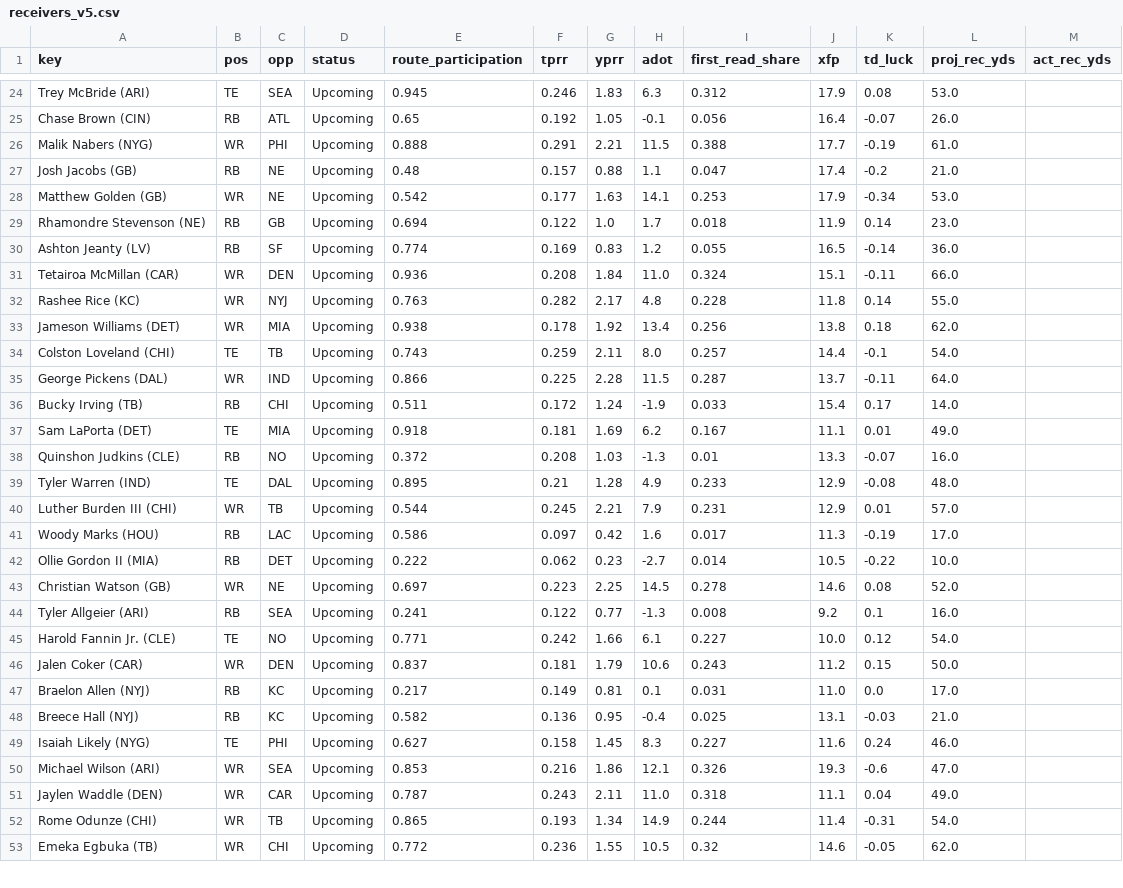
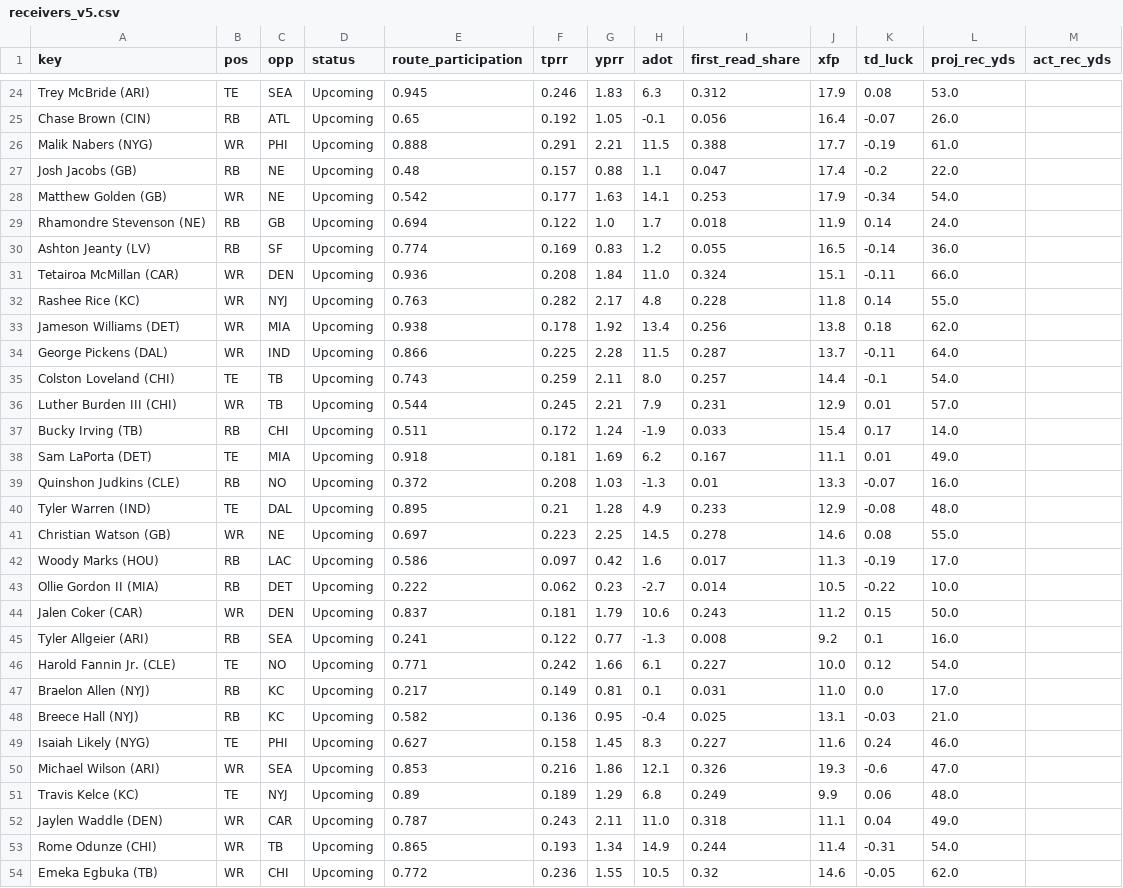
Before and after one commit to Cichon1/FantasyOracle, a CSV file: docs/data/receivers_v5.csv, drawn as a sheet; only a part is shown, gaps mark what is left out; the diff covers the shown part only.

```diff
--- a/docs/data/receivers_v5.csv
+++ b/docs/data/receivers_v5.csv
@@ -26,5 +26,5 @@ Chase Brown (CIN),RB,ATL,Upcoming,0.65,0.192,1.05,-0.1,0.056,16.4,-0.07,26.0,
 Malik Nabers (NYG),WR,PHI,Upcoming,0.888,0.291,2.21,11.5,0.388,17.7,-0.19,61.0,
-Josh Jacobs (GB),RB,NE,Upcoming,0.48,0.157,0.88,1.1,0.047,17.4,-0.2,21.0,
-Matthew Golden (GB),WR,NE,Upcoming,0.542,0.177,1.63,14.1,0.253,17.9,-0.34,53.0,
-Rhamondre Stevenson (NE),RB,GB,Upcoming,0.694,0.122,1.0,1.7,0.018,11.9,0.14,23.0,
+Josh Jacobs (GB),RB,NE,Upcoming,0.48,0.157,0.88,1.1,0.047,17.4,-0.2,22.0,
+Matthew Golden (GB),WR,NE,Upcoming,0.542,0.177,1.63,14.1,0.253,17.9,-0.34,54.0,
+Rhamondre Stevenson (NE),RB,GB,Upcoming,0.694,0.122,1.0,1.7,0.018,11.9,0.14,24.0,
 Ashton Jeanty (LV),RB,SF,Upcoming,0.774,0.169,0.83,1.2,0.055,16.5,-0.14,36.0,
@@ -33,4 +33,5 @@ Rashee Rice (KC),WR,NYJ,Upcoming,0.763,0.282,2.17,4.8,0.228,11.8,0.14,55.0,
 Jameson Williams (DET),WR,MIA,Upcoming,0.938,0.178,1.92,13.4,0.256,13.8,0.18,62.0,
+George Pickens (DAL),WR,IND,Upcoming,0.866,0.225,2.28,11.5,0.287,13.7,-0.11,64.0,
 Colston Loveland (CHI),TE,TB,Upcoming,0.743,0.259,2.11,8.0,0.257,14.4,-0.1,54.0,
-George Pickens (DAL),WR,IND,Upcoming,0.866,0.225,2.28,11.5,0.287,13.7,-0.11,64.0,
+Luther Burden III (CHI),WR,TB,Upcoming,0.544,0.245,2.21,7.9,0.231,12.9,0.01,57.0,
 Bucky Irving (TB),RB,CHI,Upcoming,0.511,0.172,1.24,-1.9,0.033,15.4,0.17,14.0,
@@ -39,9 +40,8 @@ Quinshon Judkins (CLE),RB,NO,Upcoming,0.372,0.208,1.03,-1.3,0.01,13.3,-0.07,16.0
 Tyler Warren (IND),TE,DAL,Upcoming,0.895,0.21,1.28,4.9,0.233,12.9,-0.08,48.0,
-Luther Burden III (CHI),WR,TB,Upcoming,0.544,0.245,2.21,7.9,0.231,12.9,0.01,57.0,
+Christian Watson (GB),WR,NE,Upcoming,0.697,0.223,2.25,14.5,0.278,14.6,0.08,55.0,
 Woody Marks (HOU),RB,LAC,Upcoming,0.586,0.097,0.42,1.6,0.017,11.3,-0.19,17.0,
 Ollie Gordon II (MIA),RB,DET,Upcoming,0.222,0.062,0.23,-2.7,0.014,10.5,-0.22,10.0,
-Christian Watson (GB),WR,NE,Upcoming,0.697,0.223,2.25,14.5,0.278,14.6,0.08,52.0,
+Jalen Coker (CAR),WR,DEN,Upcoming,0.837,0.181,1.79,10.6,0.243,11.2,0.15,50.0,
 Tyler Allgeier (ARI),RB,SEA,Upcoming,0.241,0.122,0.77,-1.3,0.008,9.2,0.1,16.0,
 Harold Fannin Jr. (CLE),TE,NO,Upcoming,0.771,0.242,1.66,6.1,0.227,10.0,0.12,54.0,
-Jalen Coker (CAR),WR,DEN,Upcoming,0.837,0.181,1.79,10.6,0.243,11.2,0.15,50.0,
 Braelon Allen (NYJ),RB,KC,Upcoming,0.217,0.149,0.81,0.1,0.031,11.0,0.0,17.0,
@@ -50,2 +50,3 @@ Isaiah Likely (NYG),TE,PHI,Upcoming,0.627,0.158,1.45,8.3,0.227,11.6,0.24,46.0,
 Michael Wilson (ARI),WR,SEA,Upcoming,0.853,0.216,1.86,12.1,0.326,19.3,-0.6,47.0,
+Travis Kelce (KC),TE,NYJ,Upcoming,0.89,0.189,1.29,6.8,0.249,9.9,0.06,48.0,
 Jaylen Waddle (DEN),WR,CAR,Upcoming,0.787,0.243,2.11,11.0,0.318,11.1,0.04,49.0,
```
Also changed, not shown: 7 moved rows and 5 edited cells elsewhere in this file, automation/history/trending_2026-11-06.csv, docs/data/projections_v5.csv, 8 other files.
